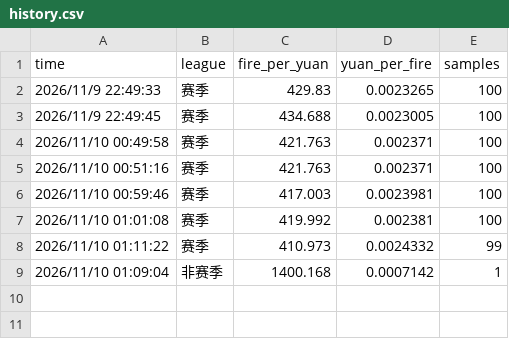
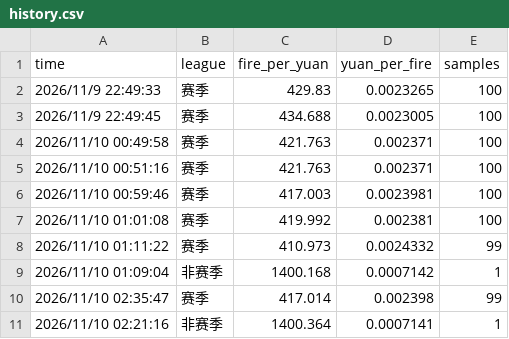
Before and after one commit to llhhoo221634-hub/qiandao-huo, a CSV file: history.csv, drawn as a sheet.

Commit message:
csv: @ 2026-11-09 18:36

```diff
--- a/history.csv
+++ b/history.csv
@@ -9 +9,3 @@ time,league,fire_per_yuan,yuan_per_fire,samples
 2026/11/10 01:09:04,非赛季,1400.168,0.0007142,1
+2026/11/10 02:35:47,赛季,417.014,0.002398,99
+2026/11/10 02:21:16,非赛季,1400.364,0.0007141,1
```
